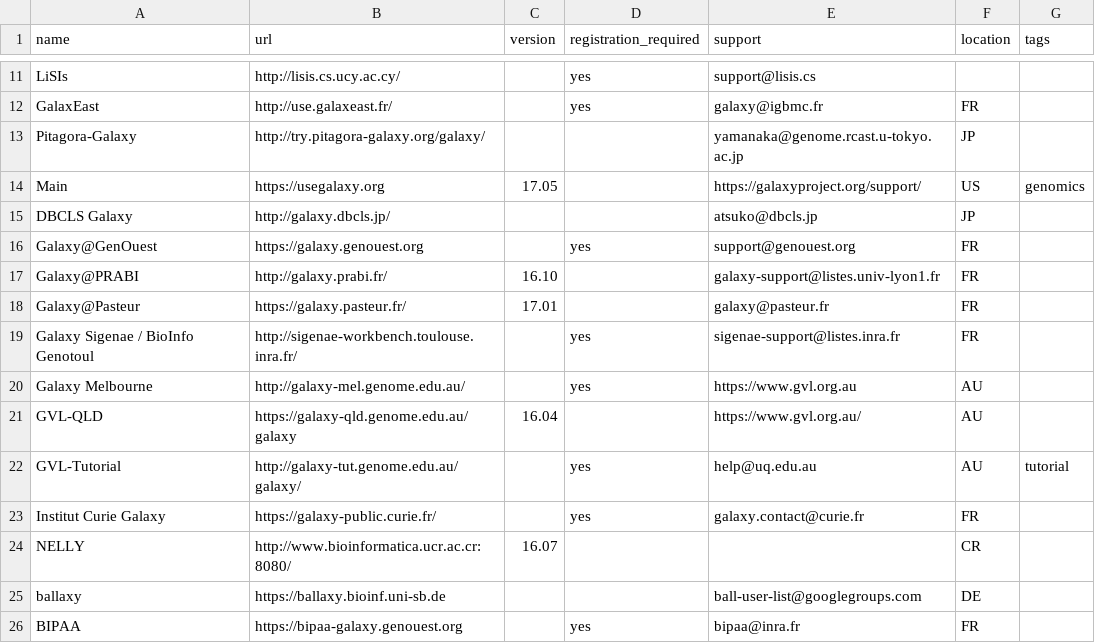
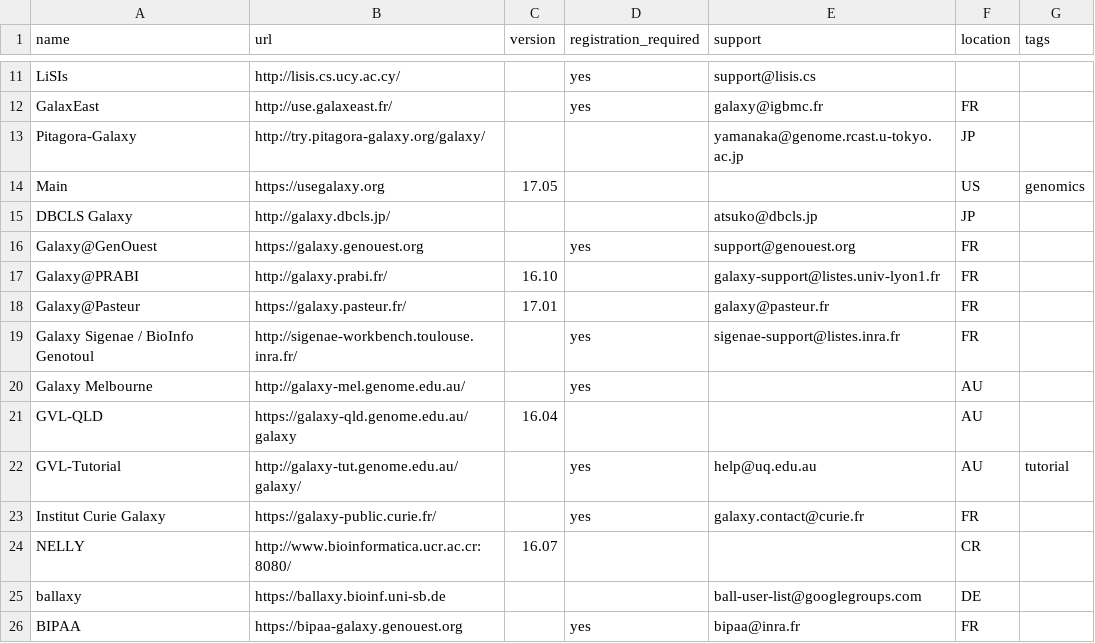
Before and after one commit to martenson/public-galaxy-servers, a CSV file: servers.csv, drawn as a sheet; only a part is shown, gaps mark what is left out; the diff covers the shown part only.

```diff
--- a/servers.csv
+++ b/servers.csv
@@ -14 +14 @@ Pitagora-Galaxy                  ,http://try.pitagora-galaxy.org/galaxy/      ,
-Main                             ,https://usegalaxy.org                       ,17.05  ,                     ,https://galaxyproject.org/support/ ,US      ,genomics
+Main,https://usegalaxy.org,17.05,,,US,genomics
@@ -20,2 +20,2 @@ Galaxy Sigenae / BioInfo Genotoul,http://sigenae-workbench.toulouse.inra.fr/  ,
-Galaxy Melbourne                 ,http://galaxy-mel.genome.edu.au/            ,       ,yes                  ,https://www.gvl.org.au             ,AU      ,
-GVL-QLD                          ,https://galaxy-qld.genome.edu.au/galaxy     ,16.04  ,                     ,https://www.gvl.org.au/            ,AU      ,
+Galaxy Melbourne,http://galaxy-mel.genome.edu.au/,,yes,,AU,
+GVL-QLD,https://galaxy-qld.genome.edu.au/galaxy,16.04,,,AU,
```
Also changed, not shown: 32 added rows elsewhere in this file.
